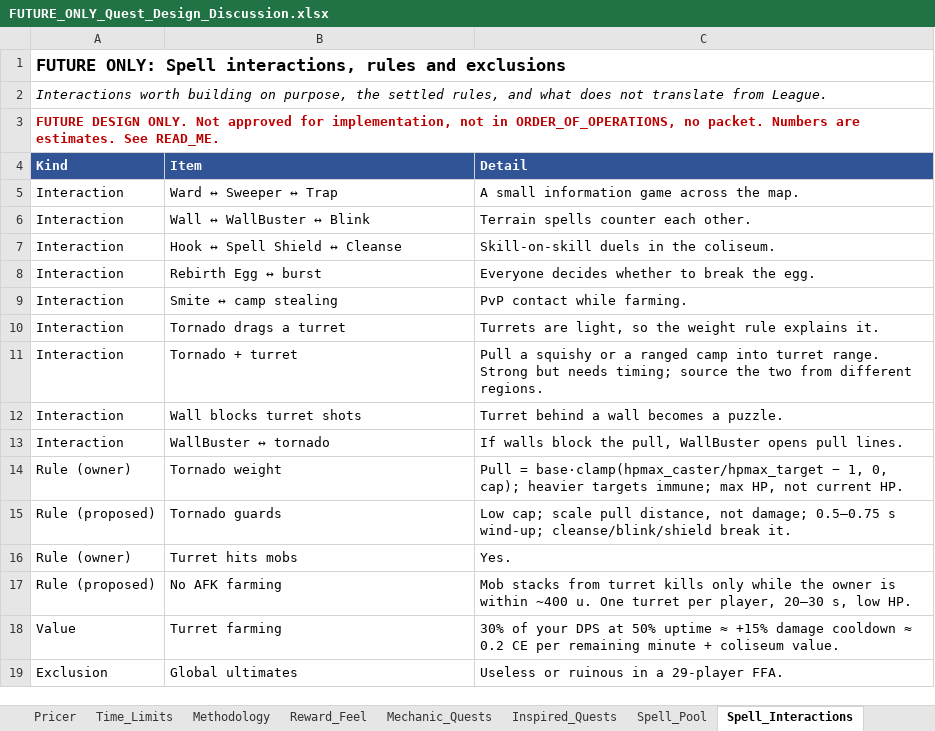
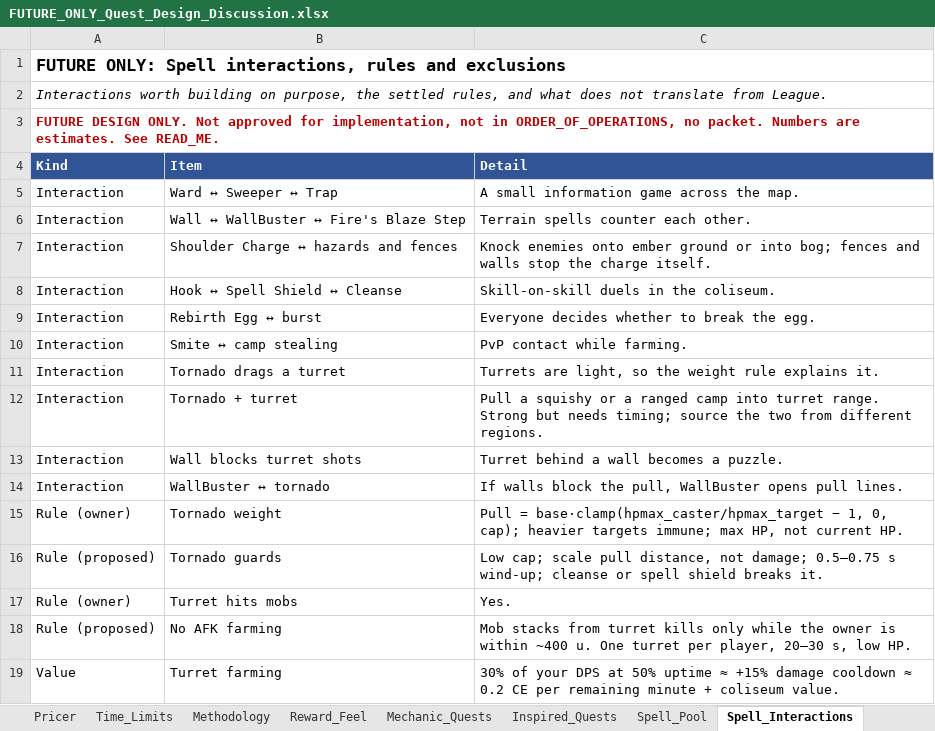
Before and after one commit to Nevanyte/RougeHalla, an Excel workbook: docs/quests/FUTURE_ONLY_Quest_Design_Discussion.xlsx, sheet Spell_Interactions, drawn as a sheet; only a part is shown; the shorter side is filled out with more unchanged rows; values as stored, in another font and other column widths than the file's, no borders; addresses are those after the commit; the diff names each change by its address in the sheet, - before the commit and + after, or states it on an @@ line.

```diff
--- a/docs/quests/FUTURE_ONLY_Quest_Design_Discussion.xlsx (sheet Spell_Interactions)
+++ b/docs/quests/FUTURE_ONLY_Quest_Design_Discussion.xlsx (sheet Spell_Interactions)
-B6 (Item): Wall ↔ WallBuster ↔ Blink
+B6 (Item): Wall ↔ WallBuster ↔ Fire's Blaze Step
+row 7: Interaction | Shoulder Charge ↔ hazards and fences | Knock enemies onto ember ground or into bog; fences and walls stop the charge itself.
-C16 (Detail): …s wind-up; cleanse/blink/shield break it.
+C16 (Detail): …s wind-up; cleanse or spell shield breaks it.
```
Also changed, not shown: sheet Spell_Pool, sheet Top_25, sheet Pricer, sheet Discussion_Log, sheet Rejected_Ideas, sheet Inspired_Quests, 2 more sheets.
